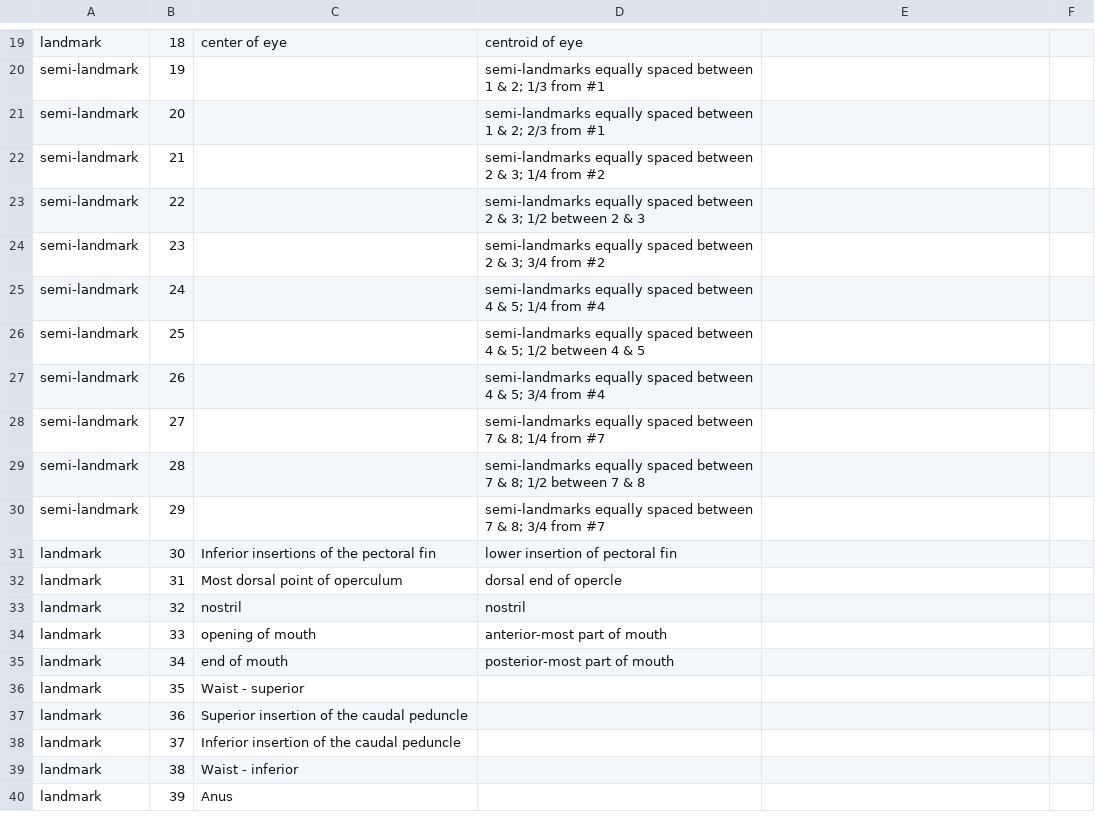
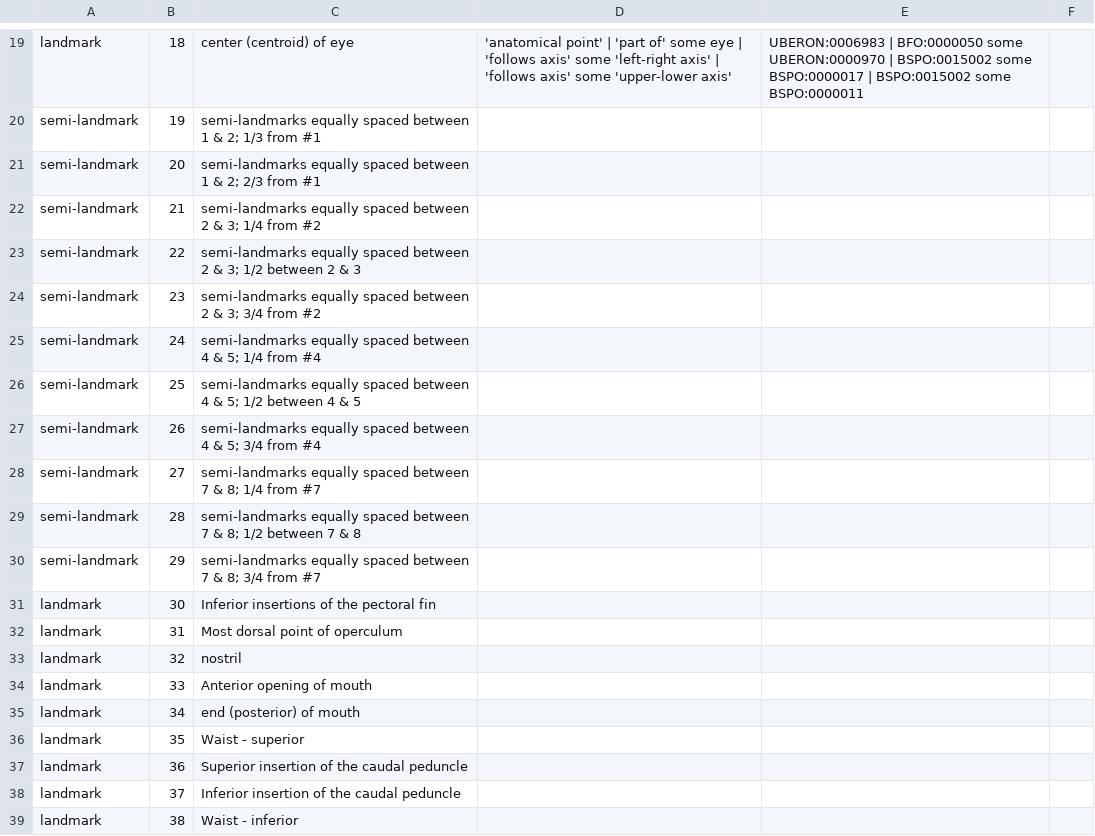
Before and after one commit to hdr-bgnn/Minnow_Segmented_Traits, a CSV file: Traits/Prospective Traits/Minnow_Landmarks_all.csv, drawn as a sheet; only a part is shown, gaps mark what is left out; the shorter side is filled out with more unchanged rows; the diff covers the shown part only; the diff names each change by its address in the sheet, - before the commit and + after, or states it on an @@ line.

Commit message:
fixing landmarks

```diff
--- a/Traits/Prospective Traits/Minnow_Landmarks_all.csv
+++ b/Traits/Prospective Traits/Minnow_Landmarks_all.csv
-C19: center of eye
+C19: center (centroid) of eye
-D19: centroid of eye
+D19: 'anatomical point' | 'part of' some eye | 'follows axis' some 'left-right axis' | 'follows axis' some 'upper-lower axis'
-E19: (empty)
+E19: UBERON:0006983 | BFO:0000050 some UBERON:0000970 | BSPO:0015002 some BSPO:0000017 | BSPO:0015002 some BSPO:0000011
-C20: (empty)
+C20: semi-landmarks equally spaced between 1 & 2; 1/3 from #1
-D20: semi-landmarks equally spaced between 1 & 2; 1/3 from #1
+D20: (empty)
-C21: (empty)
+C21: semi-landmarks equally spaced between 1 & 2; 2/3 from #1
-D21: semi-landmarks equally spaced between 1 & 2; 2/3 from #1
+D21: (empty)
-C22: (empty)
+C22: semi-landmarks equally spaced between 2 & 3; 1/4 from #2
-D22: semi-landmarks equally spaced between 2 & 3; 1/4 from #2
+D22: (empty)
-C23: (empty)
+C23: semi-landmarks equally spaced between 2 & 3; 1/2 between 2 & 3
-D23: semi-landmarks equally spaced between 2 & 3; 1/2 between 2 & 3
+D23: (empty)
-C24: (empty)
+C24: semi-landmarks equally spaced between 2 & 3; 3/4 from #2
-D24: semi-landmarks equally spaced between 2 & 3; 3/4 from #2
+D24: (empty)
-C25: (empty)
+C25: semi-landmarks equally spaced between 4 & 5; 1/4 from #4
-D25: semi-landmarks equally spaced between 4 & 5; 1/4 from #4
+D25: (empty)
-C26: (empty)
+C26: semi-landmarks equally spaced between 4 & 5; 1/2 between 4 & 5
-D26: semi-landmarks equally spaced between 4 & 5; 1/2 between 4 & 5
+D26: (empty)
-C27: (empty)
+C27: semi-landmarks equally spaced between 4 & 5; 3/4 from #4
-D27: semi-landmarks equally spaced between 4 & 5; 3/4 from #4
+D27: (empty)
-C28: (empty)
+C28: semi-landmarks equally spaced between 7 & 8; 1/4 from #7
-D28: semi-landmarks equally spaced between 7 & 8; 1/4 from #7
+D28: (empty)
-C29: (empty)
+C29: semi-landmarks equally spaced between 7 & 8; 1/2 between 7 & 8
-D29: semi-landmarks equally spaced between 7 & 8; 1/2 between 7 & 8
+D29: (empty)
-C30: (empty)
+C30: semi-landmarks equally spaced between 7 & 8; 3/4 from #7
-D30: semi-landmarks equally spaced between 7 & 8; 3/4 from #7
+D30: (empty)
-D31: lower insertion of pectoral fin
+D31: (empty)
-D32: dorsal end of opercle
+D32: (empty)
-D33: nostril
+D33: (empty)
-C34: opening of mouth
+C34: Anterior opening of mouth
-D34: anterior-most part of mouth
+D34: (empty)
-C35: end of mouth
+C35: end (posterior) of mouth
-D35: posterior-most part of mouth
+D35: (empty)
```
Also changed, not shown: 1 added row, 1 removed row and 54 edited cells elsewhere in this file, Traits/Minnow_Landmarks_Burress_et_al_2017.csv.
